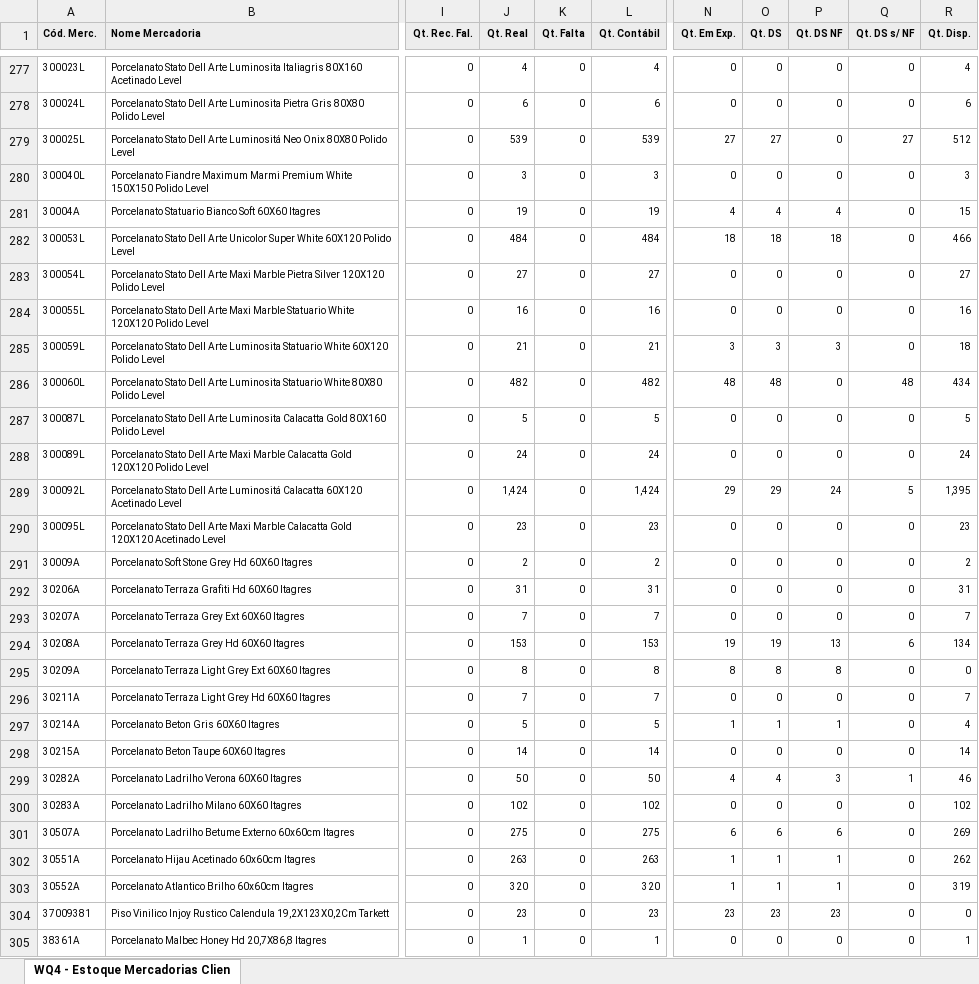
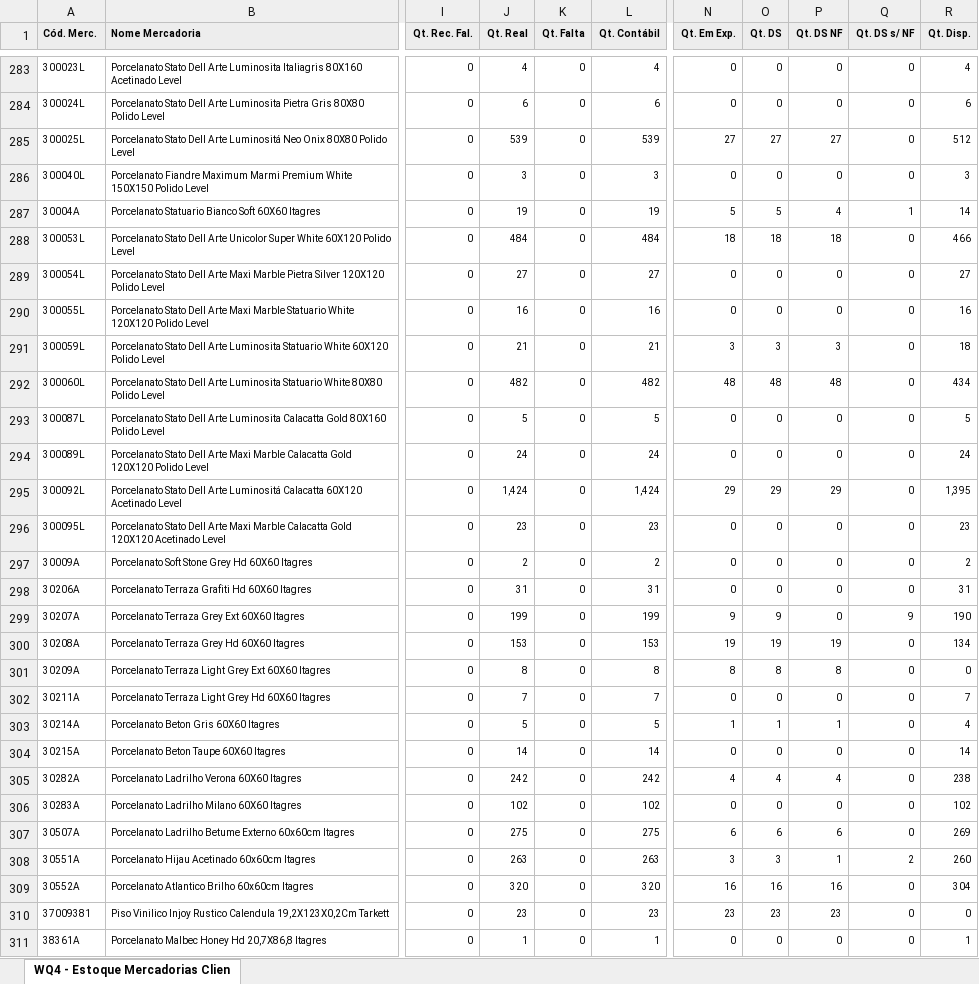
Before and after one commit to Gusta02/Backend_Flask, an Excel workbook: app/Dash_Logistica/kpis_luiz/planilha/WQ4 - Estoque Mercadorias Cliente WMS - cliente 1.xlsx, sheet WQ4 - Estoque Mercadorias Clien, drawn as a sheet; only a part is shown, gaps mark what is left out; values as stored, in another font and other column widths than the file's, no borders; addresses are those after the commit; the diff covers the shown part only; the diff names each change by its address in the sheet, - before the commit and + after, or states it on an @@ line.

```diff
--- a/app/Dash_Logistica/kpis_luiz/planilha/WQ4 - Estoque Mercadorias Cliente WMS - cliente 1.xlsx (sheet WQ4 - Estoque Mercadorias Clien)
+++ b/app/Dash_Logistica/kpis_luiz/planilha/WQ4 - Estoque Mercadorias Cliente WMS - cliente 1.xlsx (sheet WQ4 - Estoque Mercadorias Clien)
-P285 (Qt. DS NF): 0
+P285 (Qt. DS NF): 27
-Q285 (Qt. DS s/ NF): 27
+Q285 (Qt. DS s/ NF): 0
-N287 (Qt. Em Exp.): 4
+N287 (Qt. Em Exp.): 5
-O287 (Qt. DS): 4
+O287 (Qt. DS): 5
-Q287 (Qt. DS s/ NF): 0
+Q287 (Qt. DS s/ NF): 1
-R287 (Qt. Disp.): 15
+R287 (Qt. Disp.): 14
-P292 (Qt. DS NF): 0
+P292 (Qt. DS NF): 48
-Q292 (Qt. DS s/ NF): 48
+Q292 (Qt. DS s/ NF): 0
-P295 (Qt. DS NF): 24
+P295 (Qt. DS NF): 29
-Q295 (Qt. DS s/ NF): 5
+Q295 (Qt. DS s/ NF): 0
-J299 (Qt. Real): 7
+J299 (Qt. Real): 199
-L299 (Qt. Contábil): 7
+L299 (Qt. Contábil): 199
-N299 (Qt. Em Exp.): 0
+N299 (Qt. Em Exp.): 9
-O299 (Qt. DS): 0
+O299 (Qt. DS): 9
-Q299 (Qt. DS s/ NF): 0
+Q299 (Qt. DS s/ NF): 9
-R299 (Qt. Disp.): 7
+R299 (Qt. Disp.): 190
-P300 (Qt. DS NF): 13
+P300 (Qt. DS NF): 19
-Q300 (Qt. DS s/ NF): 6
+Q300 (Qt. DS s/ NF): 0
-J305 (Qt. Real): 50
+J305 (Qt. Real): 242
-L305 (Qt. Contábil): 50
+L305 (Qt. Contábil): 242
-P305 (Qt. DS NF): 3
+P305 (Qt. DS NF): 4
-Q305 (Qt. DS s/ NF): 1
+Q305 (Qt. DS s/ NF): 0
-R305 (Qt. Disp.): 46
+R305 (Qt. Disp.): 238
-N308 (Qt. Em Exp.): 1
+N308 (Qt. Em Exp.): 3
-O308 (Qt. DS): 1
+O308 (Qt. DS): 3
-Q308 (Qt. DS s/ NF): 0
+Q308 (Qt. DS s/ NF): 2
-R308 (Qt. Disp.): 262
+R308 (Qt. Disp.): 260
-N309 (Qt. Em Exp.): 1
+N309 (Qt. Em Exp.): 16
-O309 (Qt. DS): 1
+O309 (Qt. DS): 16
-P309 (Qt. DS NF): 1
+P309 (Qt. DS NF): 16
-R309 (Qt. Disp.): 319
+R309 (Qt. Disp.): 304
```
Also changed, not shown: 6 added rows and 198 edited cells elsewhere in this sheet, app/Dash_Logistica/kpis_luiz/planilha/WQ4 - Estoque Mercadorias Cliente WMS - cliente 2.xlsx, 2 other files.
